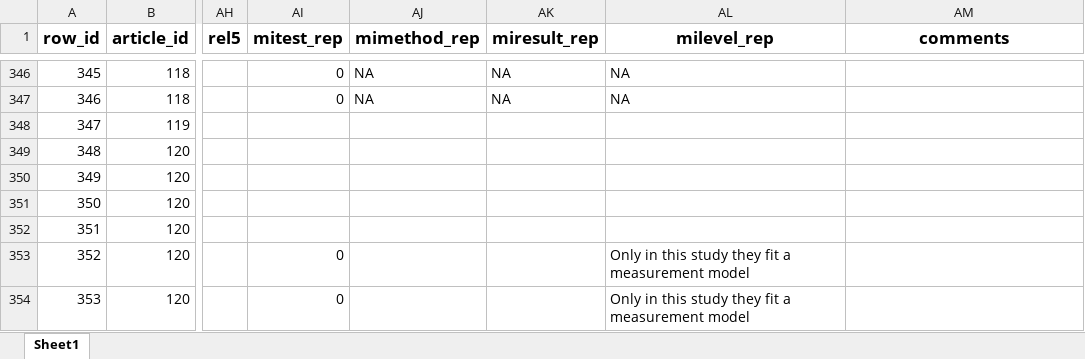
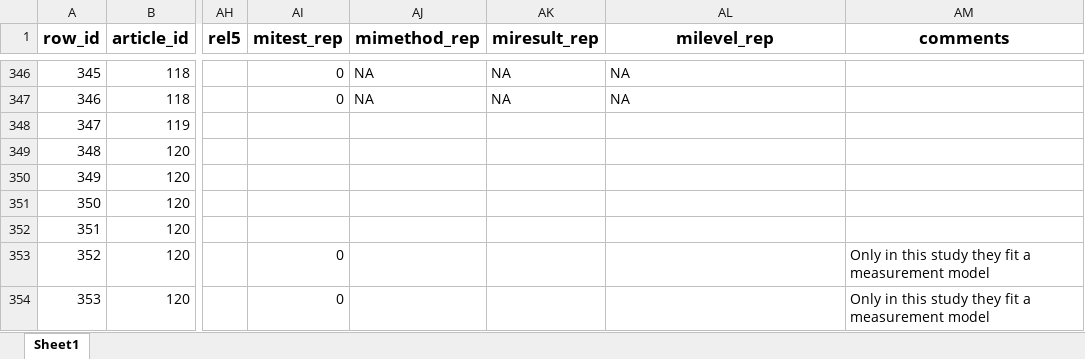
Before and after one commit to emaassen/paper-reviewmi, an Excel workbook: data/codebook-main-step1.xlsx, sheet Sheet1, drawn as a sheet; only a part is shown, gaps mark what is left out; values as stored, in another font and other column widths than the file's, no borders; charts and pictures not drawn; the diff covers the shown part only; the diff names each change by its address in the sheet, - before the commit and + after, or states it on an @@ line.

```diff
--- a/data/codebook-main-step1.xlsx (sheet Sheet1)
+++ b/data/codebook-main-step1.xlsx (sheet Sheet1)
-AL353:AL354 (milevel_rep): Only in this study they fit a measurement model
+AL353:AL354 (milevel_rep): (empty)
-AM353:AM354 (comments): (empty)
+AM353:AM354 (comments): Only in this study they fit a measurement model
```
Also changed, not shown: 53 edited cells elsewhere in this sheet, data/codebook-main-step2step3-sample-without-results.xlsx, data/codebook-main-step2step3.xlsx, 15 other files.
